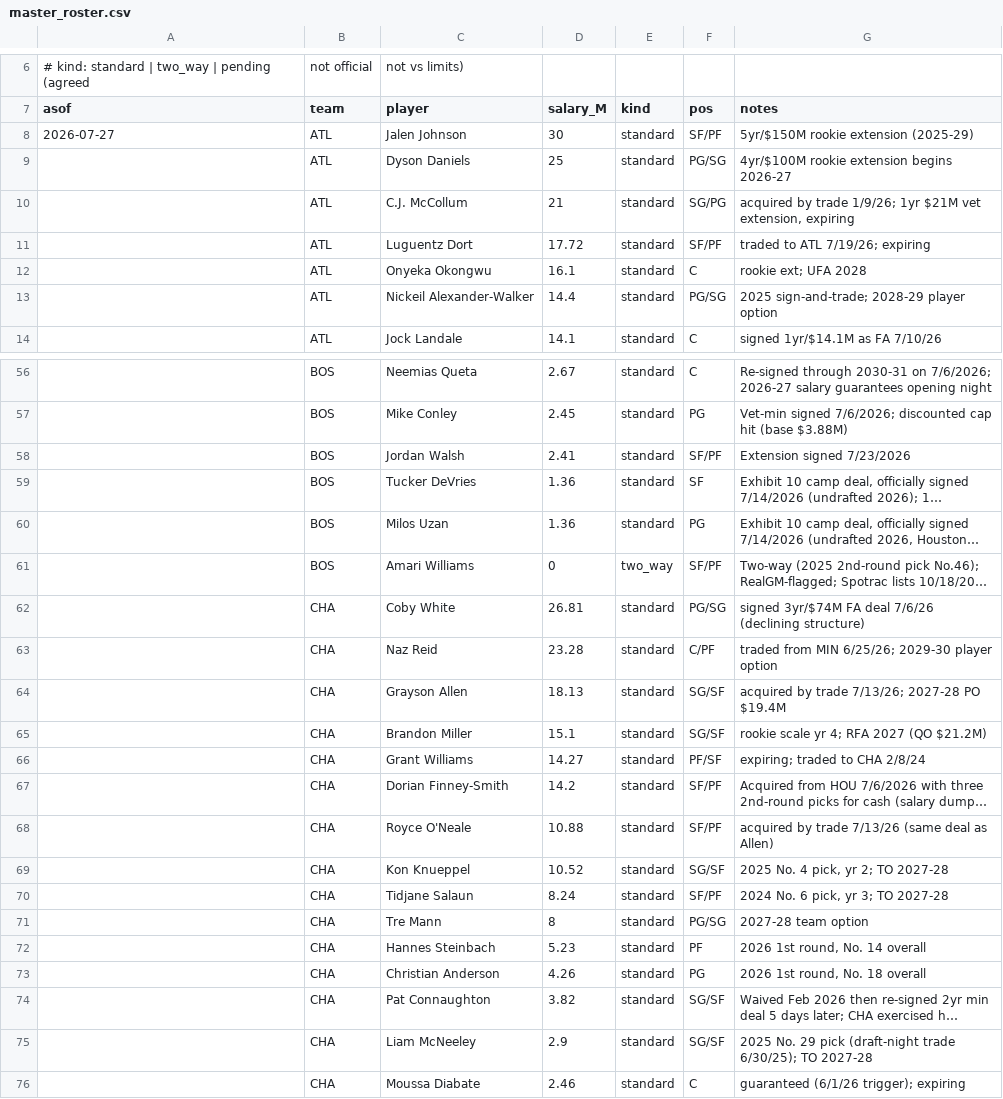
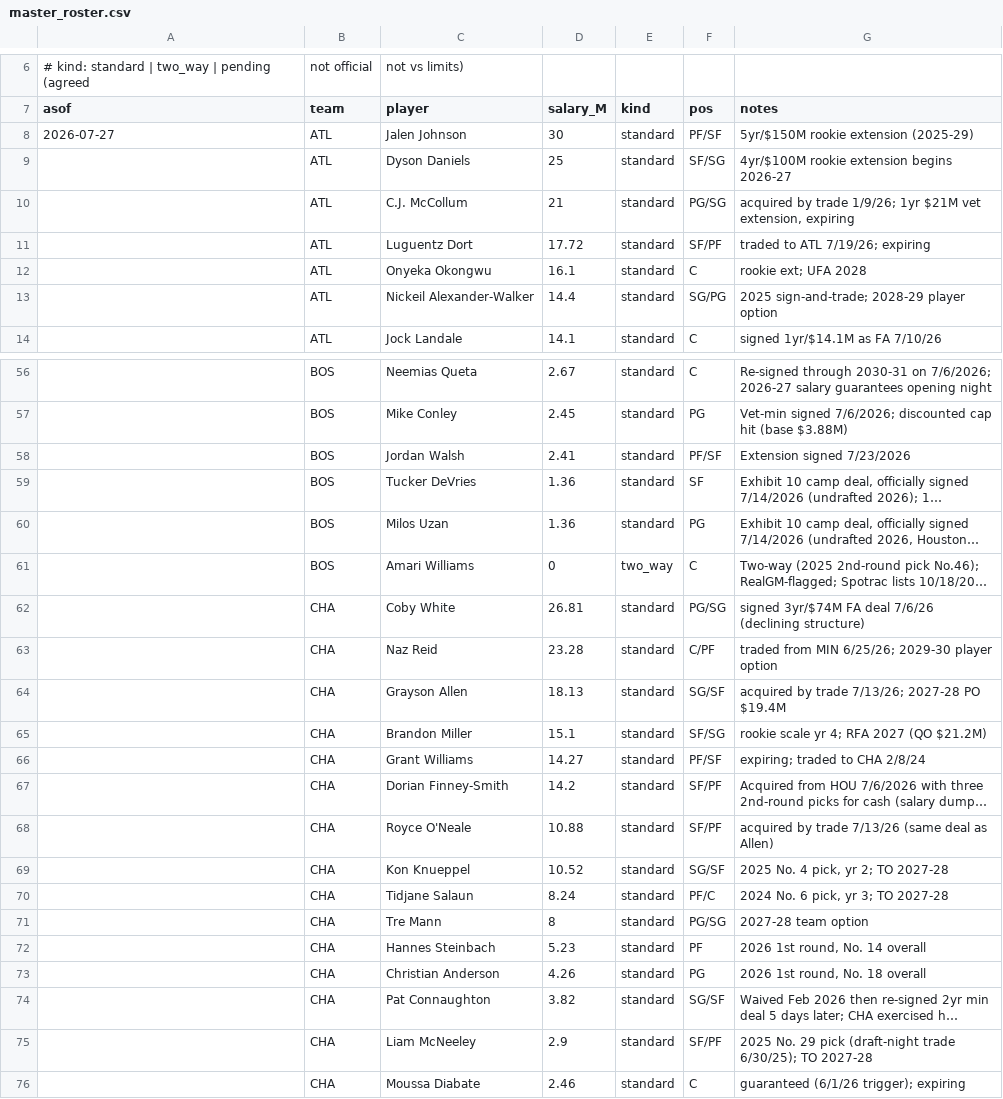
Before and after one commit to Barrett879/nba-value-app, a CSV file: data/master_roster.csv, drawn as a sheet; only a part is shown, gaps mark what is left out; long unchanged cells end in …; the diff covers the shown part only; the diff names each change by its address in the sheet, - before the commit and + after, or states it on an @@ line.

```diff
--- a/data/master_roster.csv
+++ b/data/master_roster.csv
-F8 (pos): SF/PF
+F8 (pos): PF/SF
-F9 (pos): PG/SG
+F9 (pos): SF/SG
-F10 (pos): SG/PG
+F10 (pos): PG/SG
-F13 (pos): PG/SG
+F13 (pos): SG/PG
-F58 (pos): SF/PF
+F58 (pos): PF/SF
-F61 (pos): SF/PF
+F61 (pos): C
-F65 (pos): SG/SF
+F65 (pos): SF/SG
-F70 (pos): SF/PF
+F70 (pos): PF/C
-F75 (pos): SG/SF
+F75 (pos): SF/PF
```
Also changed, not shown: 66 edited cells elsewhere in this file, data/player_positions_override.csv, 4 other files.
